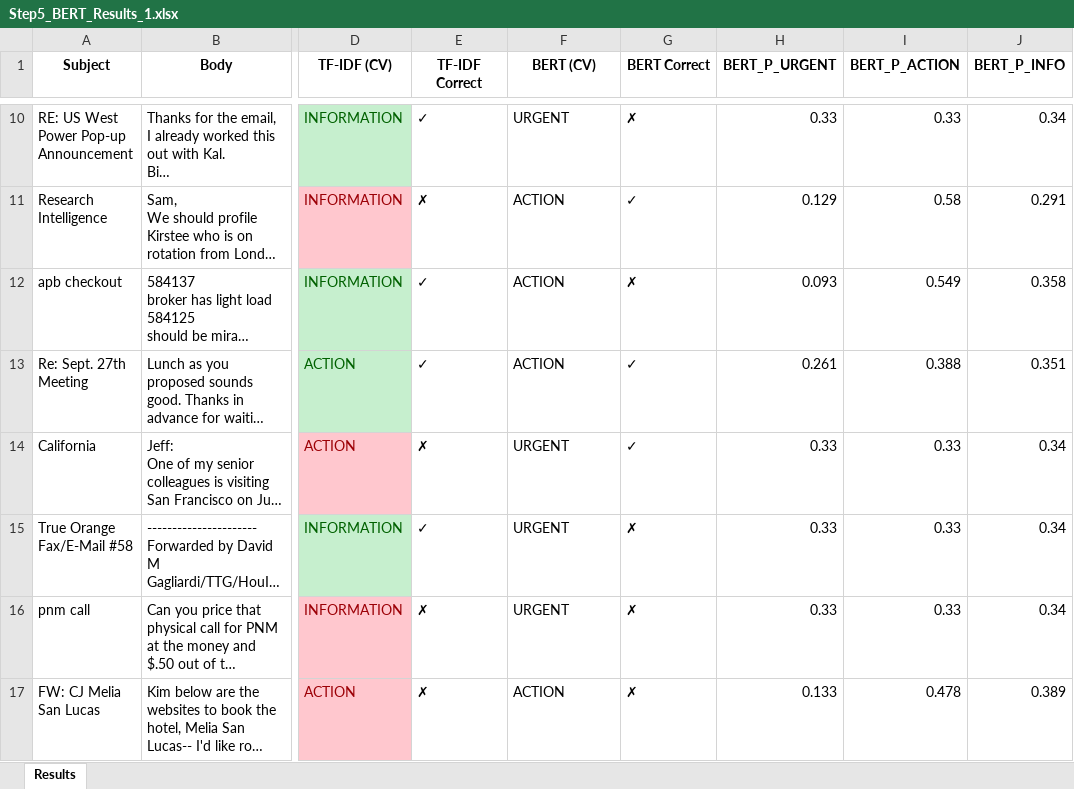
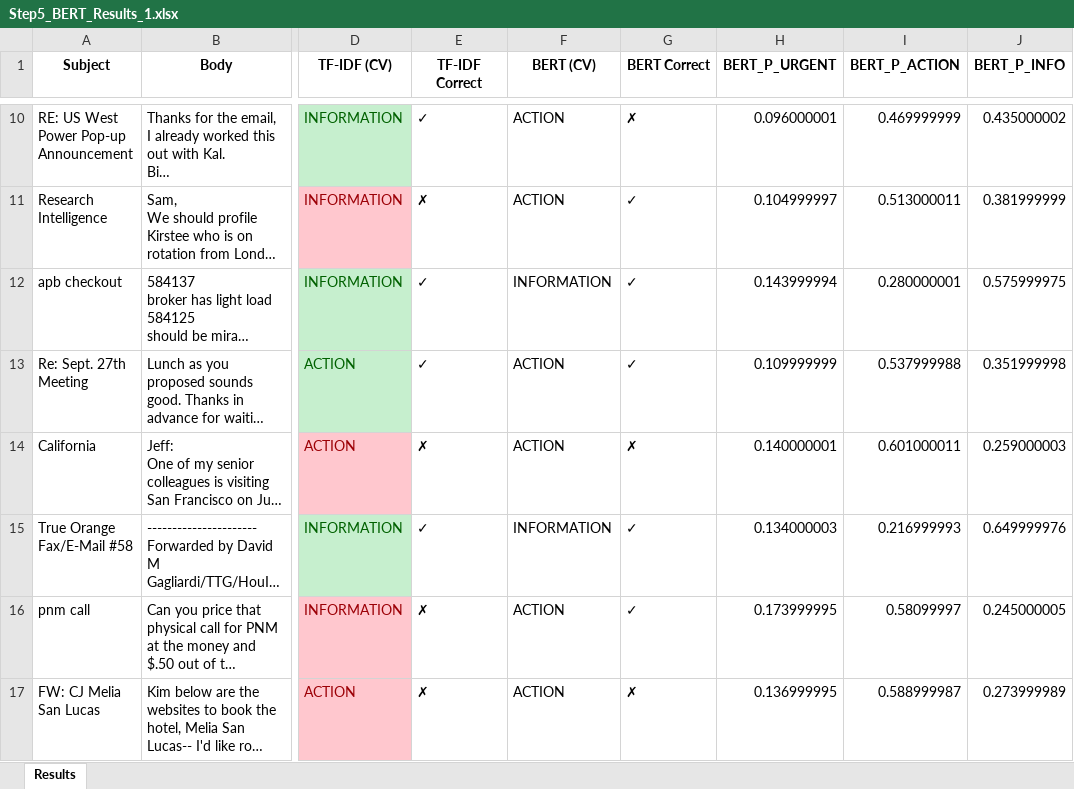
Before and after one commit to AayushPatel006/CS533_NLP_Project, an Excel workbook: LF/improvements_aayush/results/Step5_BERT_Results_1.xlsx, sheet Results, drawn as a sheet; only a part is shown, gaps mark what is left out; long unchanged cells end in …; values as stored, in another font and other column widths than the file's, no borders; the diff covers the shown part only; the diff names each change by its address in the sheet, - before the commit and + after, or states it on an @@ line.

```diff
--- a/LF/improvements_aayush/results/Step5_BERT_Results_1.xlsx (sheet Results)
+++ b/LF/improvements_aayush/results/Step5_BERT_Results_1.xlsx (sheet Results)
-F10 (BERT (CV)): URGENT
+F10 (BERT (CV)): ACTION
-H10 (BERT_P_URGENT): 0.33
+H10 (BERT_P_URGENT): 0.096000001
-I10 (BERT_P_ACTION): 0.33
+I10 (BERT_P_ACTION): 0.469999999
-J10 (BERT_P_INFO): 0.34
+J10 (BERT_P_INFO): 0.435000002
-H11 (BERT_P_URGENT): 0.129
+H11 (BERT_P_URGENT): 0.104999997
-I11 (BERT_P_ACTION): 0.58
+I11 (BERT_P_ACTION): 0.513000011
-J11 (BERT_P_INFO): 0.291
+J11 (BERT_P_INFO): 0.381999999
-F12 (BERT (CV)): ACTION
+F12 (BERT (CV)): INFORMATION
-G12 (BERT Correct): ✗
+G12 (BERT Correct): ✓
-H12 (BERT_P_URGENT): 0.093
+H12 (BERT_P_URGENT): 0.143999994
-I12 (BERT_P_ACTION): 0.549
+I12 (BERT_P_ACTION): 0.280000001
-J12 (BERT_P_INFO): 0.358
+J12 (BERT_P_INFO): 0.575999975
-H13 (BERT_P_URGENT): 0.261
+H13 (BERT_P_URGENT): 0.109999999
-I13 (BERT_P_ACTION): 0.388
+I13 (BERT_P_ACTION): 0.537999988
-J13 (BERT_P_INFO): 0.351
+J13 (BERT_P_INFO): 0.351999998
-F14 (BERT (CV)): URGENT
+F14 (BERT (CV)): ACTION
-G14 (BERT Correct): ✓
+G14 (BERT Correct): ✗
-H14 (BERT_P_URGENT): 0.33
+H14 (BERT_P_URGENT): 0.140000001
-I14 (BERT_P_ACTION): 0.33
+I14 (BERT_P_ACTION): 0.601000011
-J14 (BERT_P_INFO): 0.34
+J14 (BERT_P_INFO): 0.259000003
-F15 (BERT (CV)): URGENT
+F15 (BERT (CV)): INFORMATION
-G15:G16 (BERT Correct): ✗
+G15:G16 (BERT Correct): ✓
-H15 (BERT_P_URGENT): 0.33
+H15 (BERT_P_URGENT): 0.134000003
-I15 (BERT_P_ACTION): 0.33
+I15 (BERT_P_ACTION): 0.216999993
-J15 (BERT_P_INFO): 0.34
+J15 (BERT_P_INFO): 0.649999976
-F16 (BERT (CV)): URGENT
+F16 (BERT (CV)): ACTION
-H16 (BERT_P_URGENT): 0.33
+H16 (BERT_P_URGENT): 0.173999995
-I16 (BERT_P_ACTION): 0.33
+I16 (BERT_P_ACTION): 0.58099997
-J16 (BERT_P_INFO): 0.34
+J16 (BERT_P_INFO): 0.245000005
-H17 (BERT_P_URGENT): 0.133
+H17 (BERT_P_URGENT): 0.136999995
-I17 (BERT_P_ACTION): 0.478
+I17 (BERT_P_ACTION): 0.588999987
-J17 (BERT_P_INFO): 0.389
+J17 (BERT_P_INFO): 0.273999989
```
Also changed, not shown: 5 added rows, 5 removed rows and 1294 edited cells elsewhere in this sheet, 6 other files.
